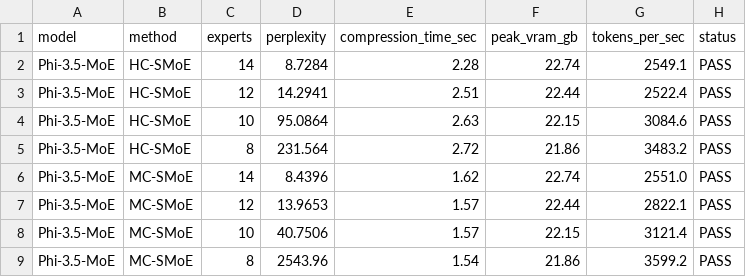
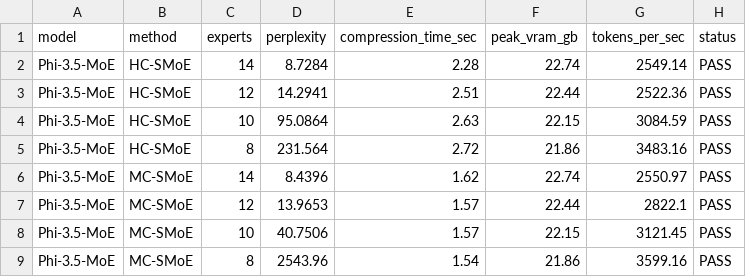
Before and after one commit to Deepesh1024/CARE-EXP, a CSV file: experiments/exp15_merging_benchmarks/results/phi_results.csv, drawn as a sheet.

```diff
--- a/experiments/exp15_merging_benchmarks/results/phi_results.csv
+++ b/experiments/exp15_merging_benchmarks/results/phi_results.csv
@@ -1,9 +1,9 @@
 model,method,experts,perplexity,compression_time_sec,peak_vram_gb,tokens_per_sec,status
-Phi-3.5-MoE,HC-SMoE,14,8.7284,2.28,22.74,2549.1,PASS
-Phi-3.5-MoE,HC-SMoE,12,14.2941,2.51,22.44,2522.4,PASS
-Phi-3.5-MoE,HC-SMoE,10,95.0864,2.63,22.15,3084.6,PASS
-Phi-3.5-MoE,HC-SMoE,8,231.564,2.72,21.86,3483.2,PASS
-Phi-3.5-MoE,MC-SMoE,14,8.4396,1.62,22.74,2551.0,PASS
+Phi-3.5-MoE,HC-SMoE,14,8.7284,2.28,22.74,2549.14,PASS
+Phi-3.5-MoE,HC-SMoE,12,14.2941,2.51,22.44,2522.36,PASS
+Phi-3.5-MoE,HC-SMoE,10,95.0864,2.63,22.15,3084.59,PASS
+Phi-3.5-MoE,HC-SMoE,8,231.564,2.72,21.86,3483.16,PASS
+Phi-3.5-MoE,MC-SMoE,14,8.4396,1.62,22.74,2550.97,PASS
 Phi-3.5-MoE,MC-SMoE,12,13.9653,1.57,22.44,2822.1,PASS
-Phi-3.5-MoE,MC-SMoE,10,40.7506,1.57,22.15,3121.4,PASS
-Phi-3.5-MoE,MC-SMoE,8,2543.96,1.54,21.86,3599.2,PASS
+Phi-3.5-MoE,MC-SMoE,10,40.7506,1.57,22.15,3121.45,PASS
+Phi-3.5-MoE,MC-SMoE,8,2543.96,1.54,21.86,3599.16,PASS
```
Also changed, not shown: experiments/exp15_merging_benchmarks/results/jetmoe_results.csv, experiments/exp15_merging_benchmarks/results/runtime_memory.csv, 8 other files.
